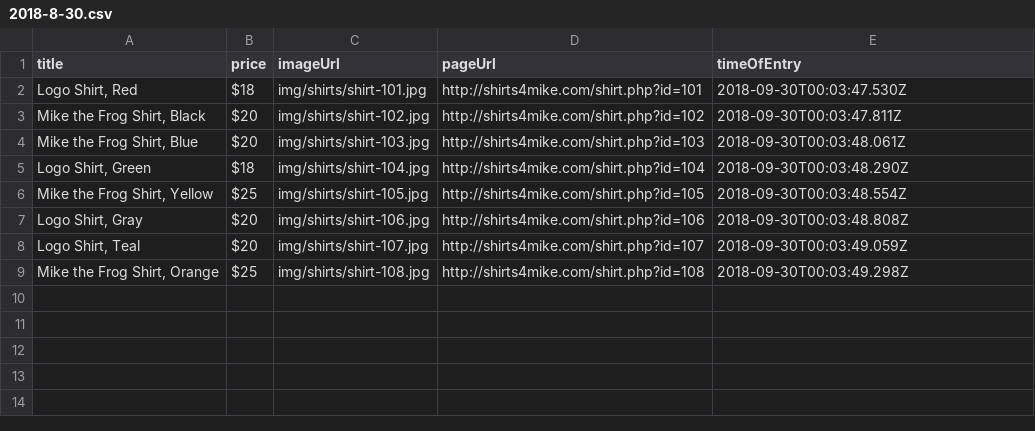
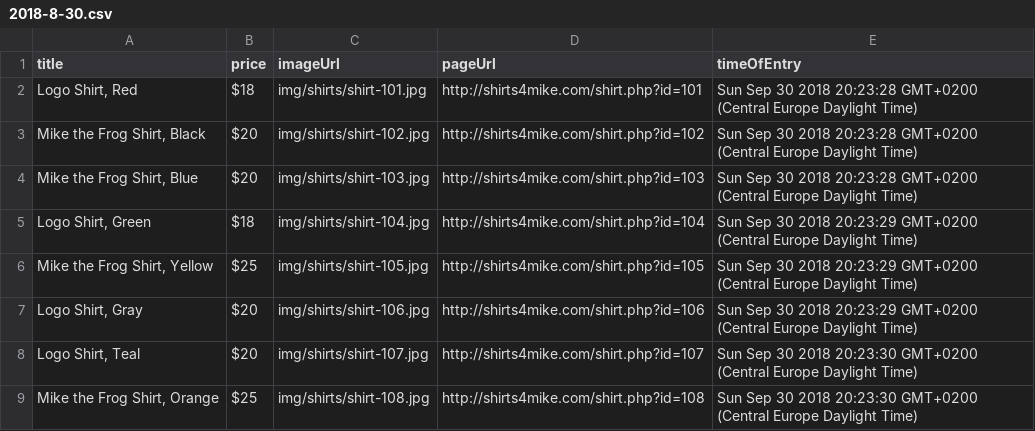
Before and after one commit to ivansard/Techdegree-Project-6, a CSV file: data/2018-8-30.csv, drawn as a sheet.

```diff
--- a/data/2018-8-30.csv
+++ b/data/2018-8-30.csv
@@ -1,9 +1,9 @@
 "title","price","imageUrl","pageUrl","timeOfEntry"
-"Logo Shirt, Red","$18","img/shirts/shirt-101.jpg","http://shirts4mike.com/shirt.php?id=101","2018-09-30T00:03:47.530Z"
-"Mike the Frog Shirt, Black","$20","img/shirts/shirt-102.jpg","http://shirts4mike.com/shirt.php?id=102","2018-09-30T00:03:47.811Z"
-"Mike the Frog Shirt, Blue","$20","img/shirts/shirt-103.jpg","http://shirts4mike.com/shirt.php?id=103","2018-09-30T00:03:48.061Z"
-"Logo Shirt, Green","$18","img/shirts/shirt-104.jpg","http://shirts4mike.com/shirt.php?id=104","2018-09-30T00:03:48.290Z"
-"Mike the Frog Shirt, Yellow","$25","img/shirts/shirt-105.jpg","http://shirts4mike.com/shirt.php?id=105","2018-09-30T00:03:48.554Z"
-"Logo Shirt, Gray","$20","img/shirts/shirt-106.jpg","http://shirts4mike.com/shirt.php?id=106","2018-09-30T00:03:48.808Z"
-"Logo Shirt, Teal","$20","img/shirts/shirt-107.jpg","http://shirts4mike.com/shirt.php?id=107","2018-09-30T00:03:49.059Z"
-"Mike the Frog Shirt, Orange","$25","img/shirts/shirt-108.jpg","http://shirts4mike.com/shirt.php?id=108","2018-09-30T00:03:49.298Z"
+"Logo Shirt, Red","$18","img/shirts/shirt-101.jpg","http://shirts4mike.com/shirt.php?id=101","Sun Sep 30 2018 20:23:28 GMT+0200 (Central Europe Daylight Time)"
+"Mike the Frog Shirt, Black","$20","img/shirts/shirt-102.jpg","http://shirts4mike.com/shirt.php?id=102","Sun Sep 30 2018 20:23:28 GMT+0200 (Central Europe Daylight Time)"
+"Mike the Frog Shirt, Blue","$20","img/shirts/shirt-103.jpg","http://shirts4mike.com/shirt.php?id=103","Sun Sep 30 2018 20:23:28 GMT+0200 (Central Europe Daylight Time)"
+"Logo Shirt, Green","$18","img/shirts/shirt-104.jpg","http://shirts4mike.com/shirt.php?id=104","Sun Sep 30 2018 20:23:29 GMT+0200 (Central Europe Daylight Time)"
+"Mike the Frog Shirt, Yellow","$25","img/shirts/shirt-105.jpg","http://shirts4mike.com/shirt.php?id=105","Sun Sep 30 2018 20:23:29 GMT+0200 (Central Europe Daylight Time)"
+"Logo Shirt, Gray","$20","img/shirts/shirt-106.jpg","http://shirts4mike.com/shirt.php?id=106","Sun Sep 30 2018 20:23:29 GMT+0200 (Central Europe Daylight Time)"
+"Logo Shirt, Teal","$20","img/shirts/shirt-107.jpg","http://shirts4mike.com/shirt.php?id=107","Sun Sep 30 2018 20:23:30 GMT+0200 (Central Europe Daylight Time)"
+"Mike the Frog Shirt, Orange","$25","img/shirts/shirt-108.jpg","http://shirts4mike.com/shirt.php?id=108","Sun Sep 30 2018 20:23:30 GMT+0200 (Central Europe Daylight Time)"
```
Also changed, not shown: 3 other files.
